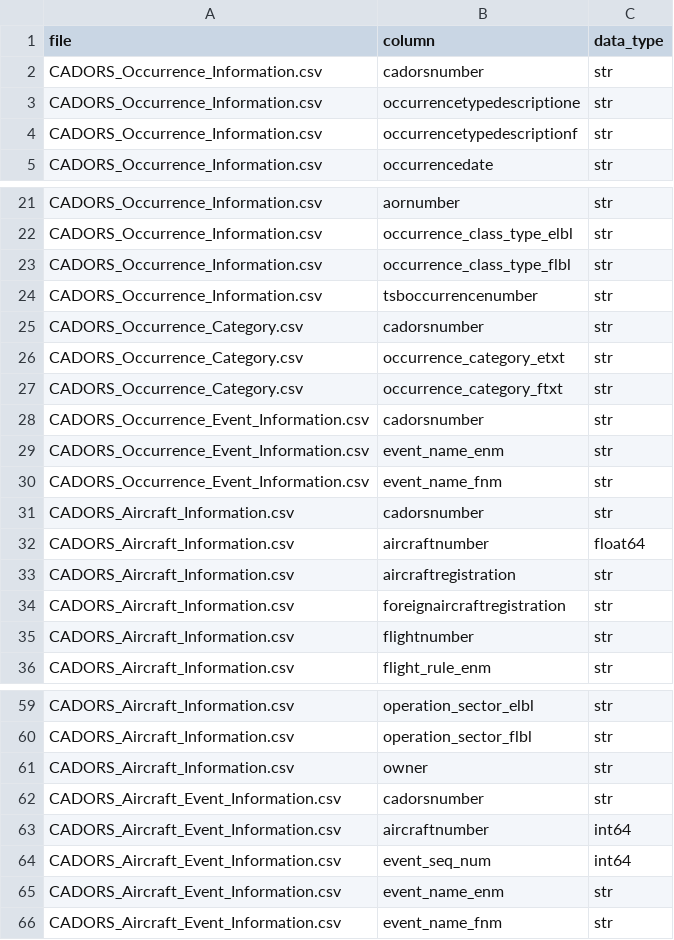
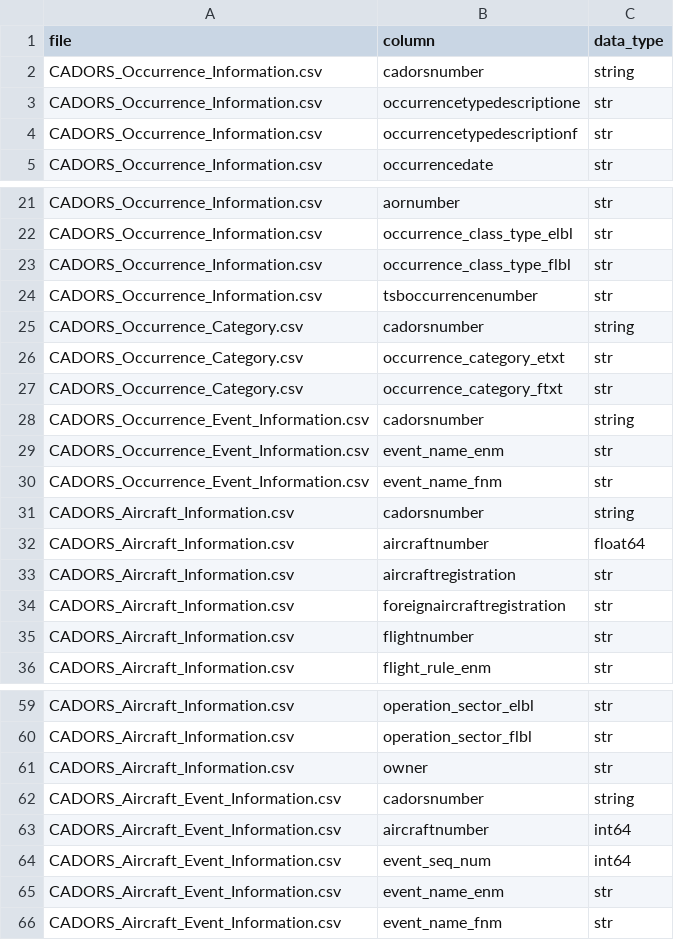
Before and after one commit to phani-lakkaraju/Aerosafe, a CSV file: Data/processed/cadors_data_types.csv, drawn as a sheet; only a part is shown, gaps mark what is left out.

```diff
--- a/Data/processed/cadors_data_types.csv
+++ b/Data/processed/cadors_data_types.csv
@@ -1,3 +1,3 @@
 file,column,data_type
-CADORS_Occurrence_Information.csv,cadorsnumber,str
+CADORS_Occurrence_Information.csv,cadorsnumber,string
 CADORS_Occurrence_Information.csv,occurrencetypedescriptione,str
@@ -24,9 +24,9 @@ CADORS_Occurrence_Information.csv,occurrence_class_type_flbl,str
 CADORS_Occurrence_Information.csv,tsboccurrencenumber,str
-CADORS_Occurrence_Category.csv,cadorsnumber,str
+CADORS_Occurrence_Category.csv,cadorsnumber,string
 CADORS_Occurrence_Category.csv,occurrence_category_etxt,str
 CADORS_Occurrence_Category.csv,occurrence_category_ftxt,str
-CADORS_Occurrence_Event_Information.csv,cadorsnumber,str
+CADORS_Occurrence_Event_Information.csv,cadorsnumber,string
 CADORS_Occurrence_Event_Information.csv,event_name_enm,str
 CADORS_Occurrence_Event_Information.csv,event_name_fnm,str
-CADORS_Aircraft_Information.csv,cadorsnumber,str
+CADORS_Aircraft_Information.csv,cadorsnumber,string
 CADORS_Aircraft_Information.csv,aircraftnumber,float64
@@ -61,3 +61,3 @@ CADORS_Aircraft_Information.csv,operation_sector_flbl,str
 CADORS_Aircraft_Information.csv,owner,str
-CADORS_Aircraft_Event_Information.csv,cadorsnumber,str
+CADORS_Aircraft_Event_Information.csv,cadorsnumber,string
 CADORS_Aircraft_Event_Information.csv,aircraftnumber,int64
```
Also changed, not shown: Data/processed/cadors_missing_values.csv, Data/processed/cadors_quality_summary.csv, 47 other files.
